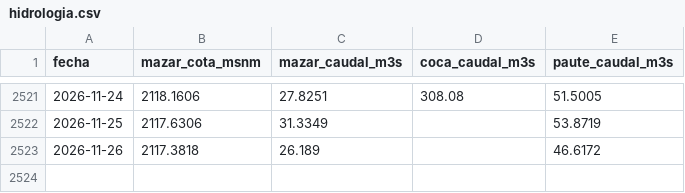
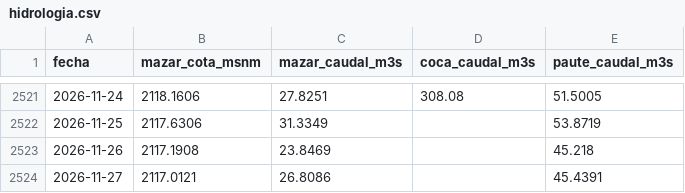
Before and after one commit to jp1309/cenace-operacion, a CSV file: data/hidrologia.csv, drawn as a sheet; only a part is shown, gaps mark what is left out.

```diff
--- a/data/hidrologia.csv
+++ b/data/hidrologia.csv
@@ -2522,2 +2522,3 @@
 2026-11-25,2117.6306,31.3349,,53.8719
-2026-11-26,2117.3818,26.189,,46.6172
+2026-11-26,2117.1908,23.8469,,45.218
+2026-11-27,2117.0121,26.8086,,45.4391
```
Also changed, not shown: data/diario_curva.csv, data/diario_detalle.csv, 4 other files.
